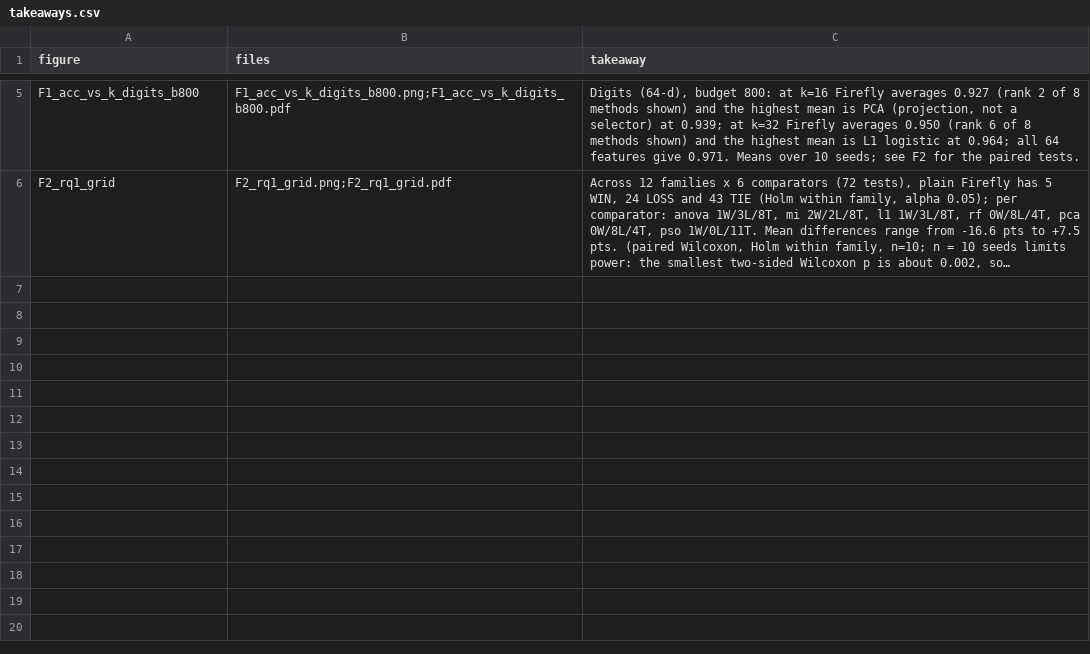
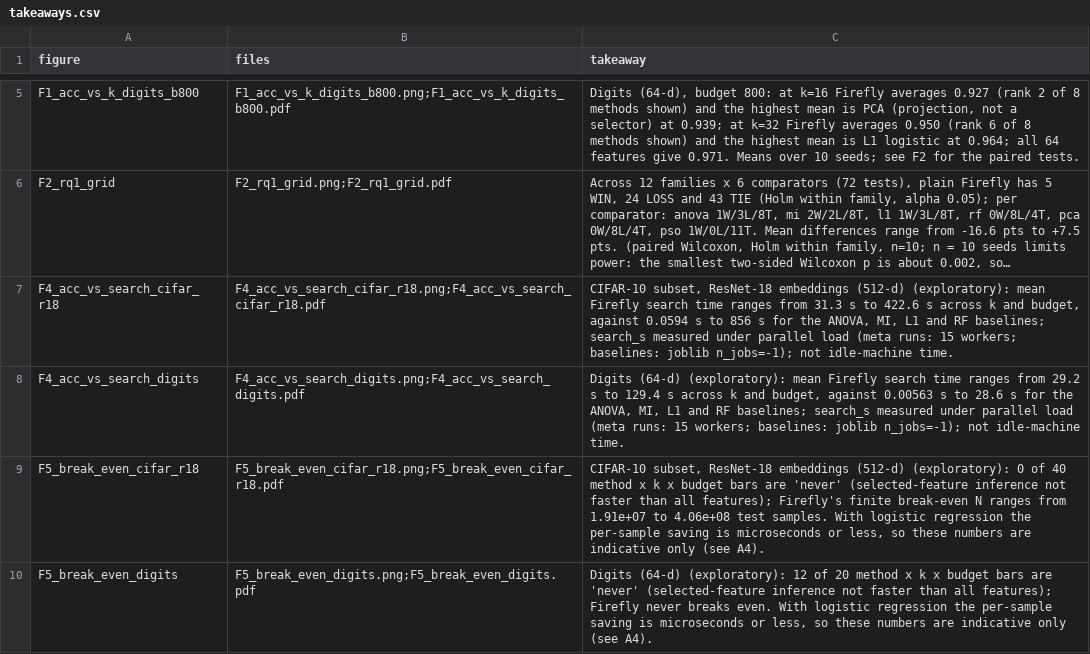
Before and after one commit to Saip2231/firefly-fs, a CSV file: figures/takeaways.csv, drawn as a sheet; only a part is shown, gaps mark what is left out; long unchanged cells end in …; the diff names each change by its address in the sheet, - before the commit and + after, or states it on an @@ line.

```diff
--- a/figures/takeaways.csv
+++ b/figures/takeaways.csv
+row 7: F4_acc_vs_search_cifar_r18 | F4_acc_vs_search_cifar_r18.png;F4_acc_vs_search_cifar_r18.pdf | CIFAR-10 subset, ResNet-18 embeddings (512-d) (exploratory): mean Firefly search time ranges from 31.3 s to 422.6 s across k and budget, against 0.0594 s to 856 s for the ANOVA, MI, L1 and RF baselines; search_s measured under parallel load (meta runs: 15 workers; baselines: joblib n_jobs=-1); not idle-machine time.
+row 8: F4_acc_vs_search_digits | F4_acc_vs_search_digits.png;F4_acc_vs_search_digits.pdf | Digits (64-d) (exploratory): mean Firefly search time ranges from 29.2 s to 129.4 s across k and budget, against 0.00563 s to 28.6 s for the ANOVA, MI, L1 and RF baselines; search_s measured under parallel load (meta runs: 15 workers; baselines: joblib n_jobs=-1); not idle-machine time.
+row 9: F5_break_even_cifar_r18 | F5_break_even_cifar_r18.png;F5_break_even_cifar_r18.pdf | CIFAR-10 subset, ResNet-18 embeddings (512-d) (exploratory): 0 of 40 method x k x budget bars are 'never' (selected-feature inference not faster than all features); Firefly's finite break-even N ranges from 1.91e+07 to 4.06e+08 test samples. With logistic regression the per-sample saving is microseconds or less, so these numbers are indicative only (see A4).
+row 10: F5_break_even_digits | F5_break_even_digits.png;F5_break_even_digits.pdf | Digits (64-d) (exploratory): 12 of 20 method x k x budget bars are 'never' (selected-feature inference not faster than all features); Firefly never breaks even. With logistic regression the per-sample saving is microseconds or less, so these numbers are indicative only (see A4).
```
Also changed, not shown: 12 other files.
